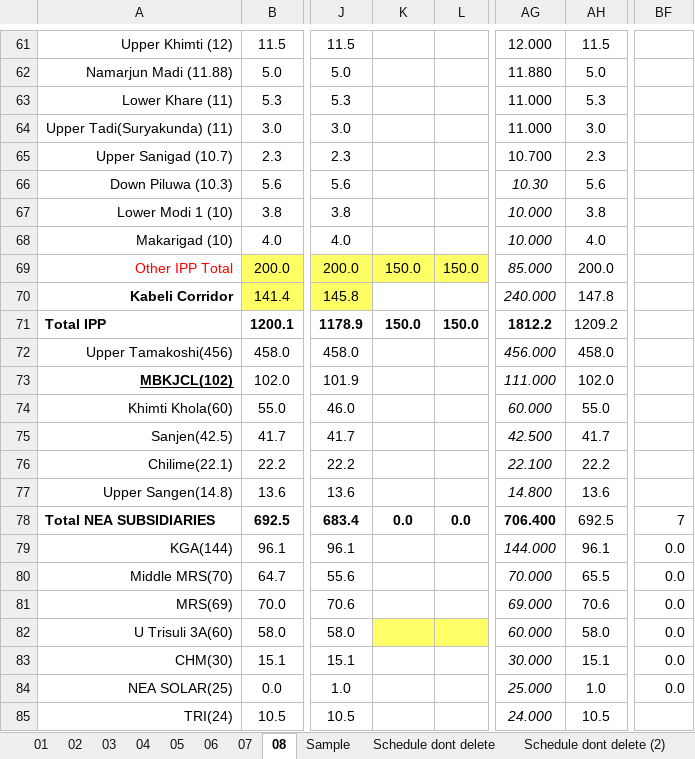
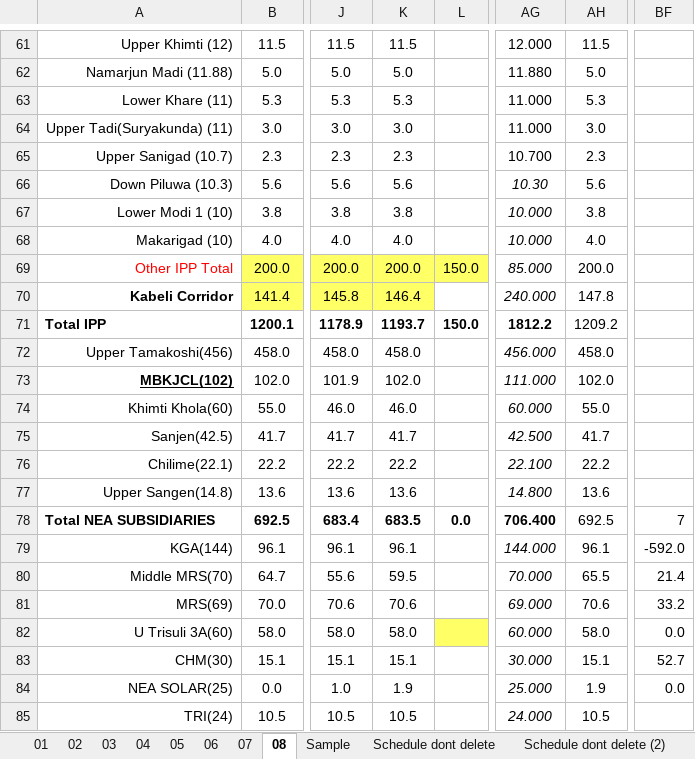
Before and after one commit to Bikramsth/LDC_DATA-ANALYZER, an Excel workbook: LDC_Data/Log Sheet 2083/LogSheet Jestha-2-2083.xlsx, sheet 08, drawn as a sheet; only a part is shown, gaps mark what is left out; values as stored, in another font and other column widths than the file's, no borders; conditional formats not drawn; the diff covers the shown part only; the diff names each change by its address in the sheet, - before the commit and + after, or states it on an @@ line.

```diff
--- a/LDC_Data/Log Sheet 2083/LogSheet Jestha-2-2083.xlsx (sheet 08)
+++ b/LDC_Data/Log Sheet 2083/LogSheet Jestha-2-2083.xlsx (sheet 08)
-K61: (empty)
+K61: 11.5
-K62: (empty)
+K62: 5.0
-K63: (empty)
+K63: 5.3
-K64: (empty)
+K64: 3.0
-K65: (empty)
+K65: 2.3
-K66: (empty)
+K66: 5.6
-K67: (empty)
+K67: 3.8
-K68: (empty)
+K68: 4.0
-K69: 150.0
+K69: 200.0
-K70: (empty)
+K70: 146.4
-K70 fill: none
+K70 fill: #FFFF66
-K71: 150.0
+K71: 1193.7
-K72: (empty)
+K72: 458.0
-K73: (empty)
+K73: 102.0
-K74: (empty)
+K74: 46.0
-K75: (empty)
+K75: 41.7
-K76: (empty)
+K76: 22.2
-K77: (empty)
+K77: 13.6
-K78: 0.0
+K78: 683.5
-K79: (empty)
+K79: 96.1
-BF79: 0.0
+BF79: -592.0
-K80: (empty)
+K80: 59.5
-BF80: 0.0
+BF80: 21.4
-K81: (empty)
+K81: 70.6
-BF81: 0.0
+BF81: 33.2
-K82: (empty)
+K82: 58.0
-K82 fill: #FFFF66
+K82 fill: none
-K83: (empty)
+K83: 15.1
-BF83: 0.0
+BF83: 52.7
-K84: (empty)
+K84: 1.9
-AH84: 1.0
+AH84: 1.9
-K85: (empty)
+K85: 10.5
```
Also changed, not shown: 122 edited cells elsewhere in this sheet, hidden cells.
